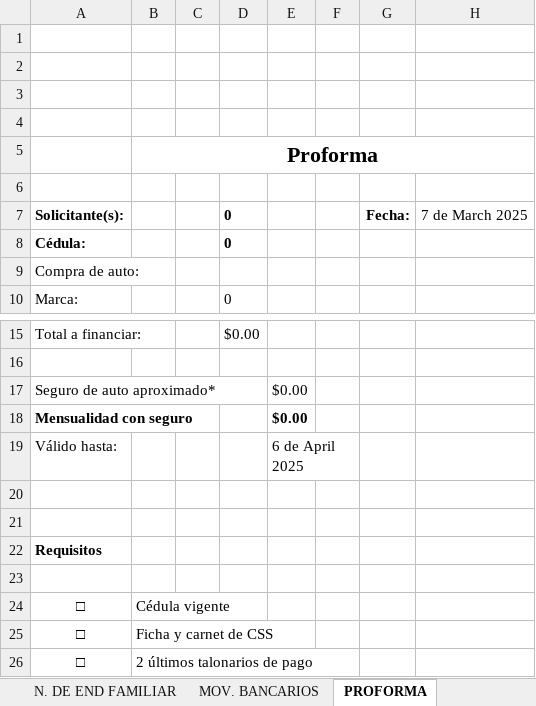
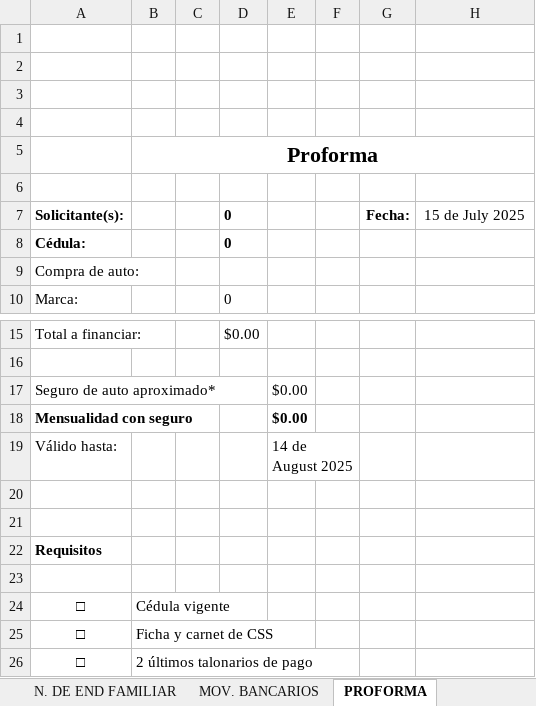
Before and after one commit to AndresRdrgz/PACIFICO, an Excel workbook: static/insumos/consultaPrestAuto.xlsx, sheet PROFORMA, drawn as a sheet; only a part is shown, gaps mark what is left out; values as stored, in another font and other column widths than the file's, no borders; charts and pictures not drawn; the diff names each change by its address in the sheet, - before the commit and + after, or states it on an @@ line.

```diff
--- a/static/insumos/consultaPrestAuto.xlsx (sheet PROFORMA)
+++ b/static/insumos/consultaPrestAuto.xlsx (sheet PROFORMA)
-H7: 7 de March 2025
+H7: 15 de July 2025
-E19: 6 de April 2025
+E19: 14 de August 2025
```
Also changed, not shown: sheet COTIZADOR PREST. AUTO, staticfiles/consultaPrestAuto.xlsx, staticfiles/insumos/consultaPrestAuto.xlsx, 2 other files.
